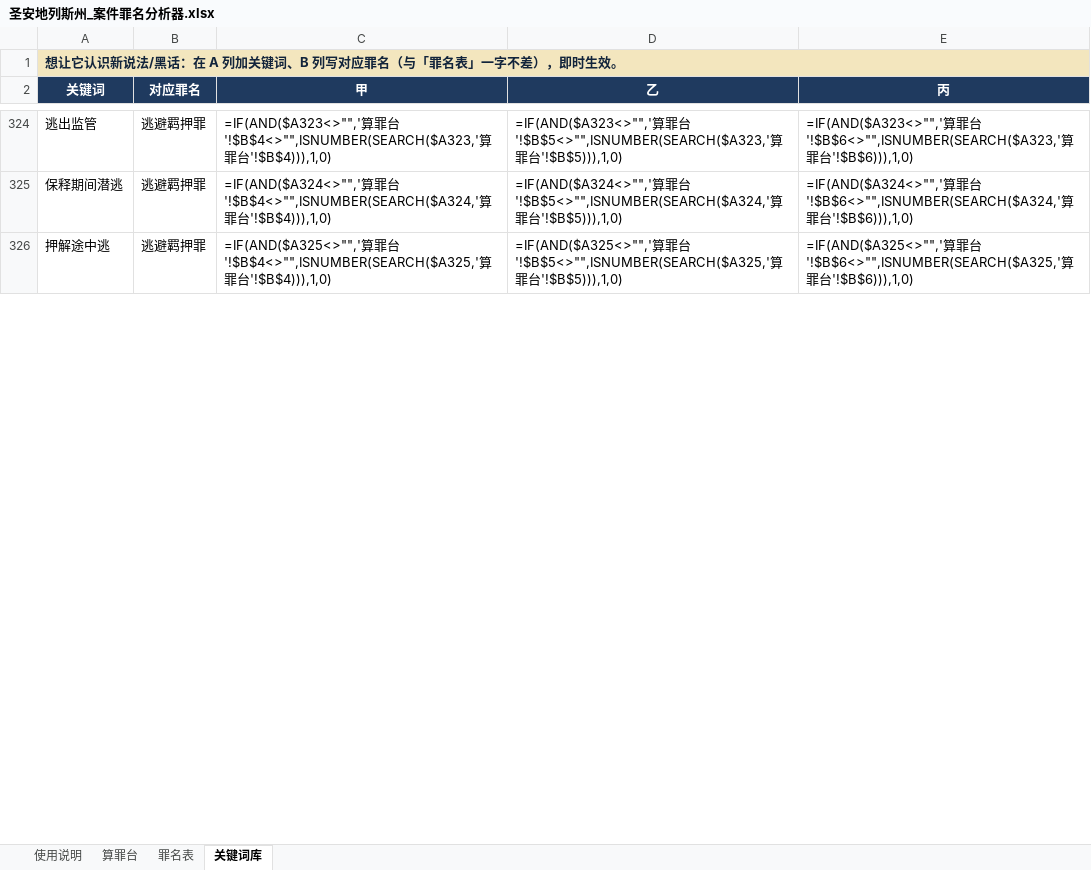
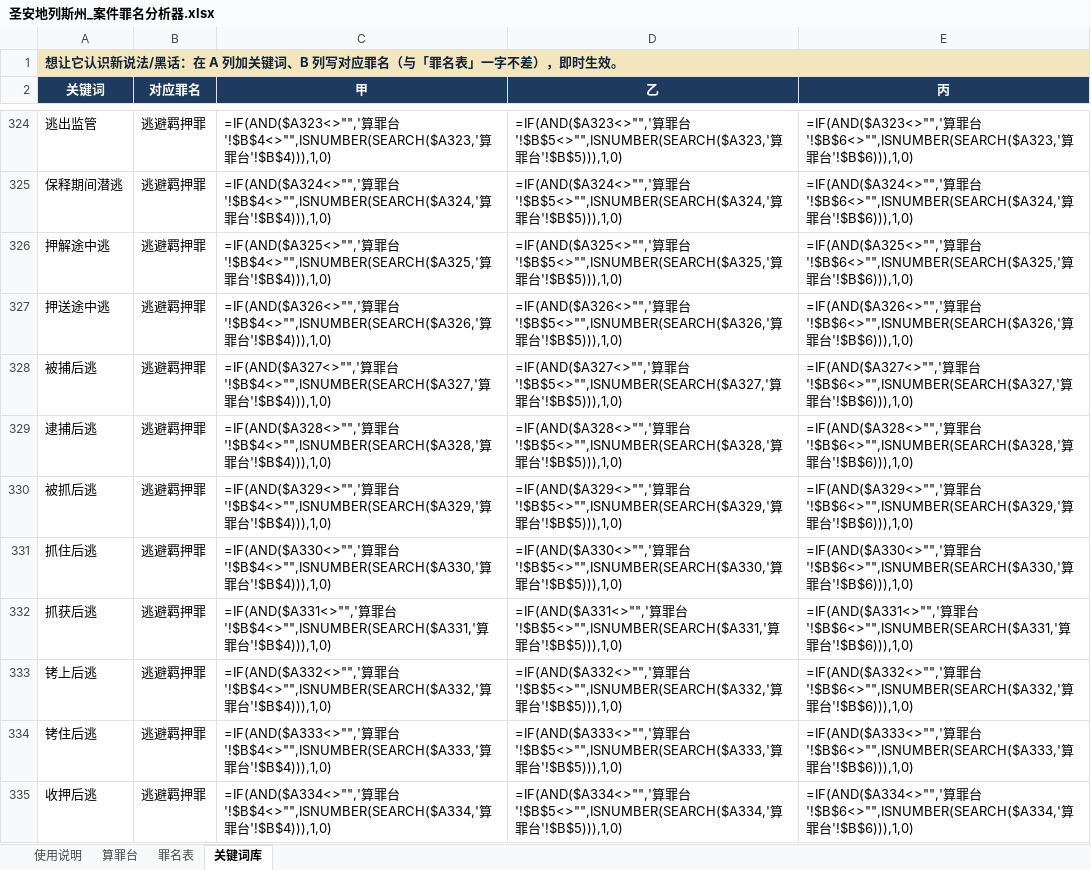
Before and after one commit to FizzyKing14/China-Hawks, an Excel workbook: fivem_case_analyzer/圣安地列斯州_案件罪名分析器.xlsx, sheet 关键词库, drawn as a sheet; only a part is shown, gaps mark what is left out; values as stored, in another font and other column widths than the file's, no borders; formulas without a stored value are shown as written; the diff covers the shown part only; the diff names each change by its address in the sheet, - before the commit and + after, or states it on an @@ line.

```diff
--- a/fivem_case_analyzer/圣安地列斯州_案件罪名分析器.xlsx (sheet 关键词库)
+++ b/fivem_case_analyzer/圣安地列斯州_案件罪名分析器.xlsx (sheet 关键词库)
+row 327: 押送途中逃 | 逃避羁押罪 | =IF(AND($A326<>"",'算罪台'!$B$4<>"",ISNUMBER(SEARCH($A326,'算罪台'!$B$4))),1,0) | =IF(AND($A326<>"",'算罪台'!$B$5<>"",ISNUMBER(SEARCH($A326,'算罪台'!$B$5))),1,0) | =IF(AND($A326<>"",'算罪台'!$B$6<>"",ISNUMBER(SEARCH($A326,'算罪台'!$B$6))),1,0)
+row 328: 被捕后逃 | 逃避羁押罪 | =IF(AND($A327<>"",'算罪台'!$B$4<>"",ISNUMBER(SEARCH($A327,'算罪台'!$B$4))),1,0) | =IF(AND($A327<>"",'算罪台'!$B$5<>"",ISNUMBER(SEARCH($A327,'算罪台'!$B$5))),1,0) | =IF(AND($A327<>"",'算罪台'!$B$6<>"",ISNUMBER(SEARCH($A327,'算罪台'!$B$6))),1,0)
+row 329: 逮捕后逃 | 逃避羁押罪 | =IF(AND($A328<>"",'算罪台'!$B$4<>"",ISNUMBER(SEARCH($A328,'算罪台'!$B$4))),1,0) | =IF(AND($A328<>"",'算罪台'!$B$5<>"",ISNUMBER(SEARCH($A328,'算罪台'!$B$5))),1,0) | =IF(AND($A328<>"",'算罪台'!$B$6<>"",ISNUMBER(SEARCH($A328,'算罪台'!$B$6))),1,0)
+row 330: 被抓后逃 | 逃避羁押罪 | =IF(AND($A329<>"",'算罪台'!$B$4<>"",ISNUMBER(SEARCH($A329,'算罪台'!$B$4))),1,0) | =IF(AND($A329<>"",'算罪台'!$B$5<>"",ISNUMBER(SEARCH($A329,'算罪台'!$B$5))),1,0) | =IF(AND($A329<>"",'算罪台'!$B$6<>"",ISNUMBER(SEARCH($A329,'算罪台'!$B$6))),1,0)
+row 331: 抓住后逃 | 逃避羁押罪 | =IF(AND($A330<>"",'算罪台'!$B$4<>"",ISNUMBER(SEARCH($A330,'算罪台'!$B$4))),1,0) | =IF(AND($A330<>"",'算罪台'!$B$5<>"",ISNUMBER(SEARCH($A330,'算罪台'!$B$5))),1,0) | =IF(AND($A330<>"",'算罪台'!$B$6<>"",ISNUMBER(SEARCH($A330,'算罪台'!$B$6))),1,0)
+row 332: 抓获后逃 | 逃避羁押罪 | =IF(AND($A331<>"",'算罪台'!$B$4<>"",ISNUMBER(SEARCH($A331,'算罪台'!$B$4))),1,0) | =IF(AND($A331<>"",'算罪台'!$B$5<>"",ISNUMBER(SEARCH($A331,'算罪台'!$B$5))),1,0) | =IF(AND($A331<>"",'算罪台'!$B$6<>"",ISNUMBER(SEARCH($A331,'算罪台'!$B$6))),1,0)
+row 333: 铐上后逃 | 逃避羁押罪 | =IF(AND($A332<>"",'算罪台'!$B$4<>"",ISNUMBER(SEARCH($A332,'算罪台'!$B$4))),1,0) | =IF(AND($A332<>"",'算罪台'!$B$5<>"",ISNUMBER(SEARCH($A332,'算罪台'!$B$5))),1,0) | =IF(AND($A332<>"",'算罪台'!$B$6<>"",ISNUMBER(SEARCH($A332,'算罪台'!$B$6))),1,0)
+row 334: 铐住后逃 | 逃避羁押罪 | =IF(AND($A333<>"",'算罪台'!$B$4<>"",ISNUMBER(SEARCH($A333,'算罪台'!$B$4))),1,0) | =IF(AND($A333<>"",'算罪台'!$B$5<>"",ISNUMBER(SEARCH($A333,'算罪台'!$B$5))),1,0) | =IF(AND($A333<>"",'算罪台'!$B$6<>"",ISNUMBER(SEARCH($A333,'算罪台'!$B$6))),1,0)
+row 335: 收押后逃 | 逃避羁押罪 | =IF(AND($A334<>"",'算罪台'!$B$4<>"",ISNUMBER(SEARCH($A334,'算罪台'!$B$4))),1,0) | =IF(AND($A334<>"",'算罪台'!$B$5<>"",ISNUMBER(SEARCH($A334,'算罪台'!$B$5))),1,0) | =IF(AND($A334<>"",'算罪台'!$B$6<>"",ISNUMBER(SEARCH($A334,'算罪台'!$B$6))),1,0)
```
Also changed, not shown: 3 added rows and 534 edited cells elsewhere in this sheet, sheet 罪名表, hidden cells, 1 other file.
